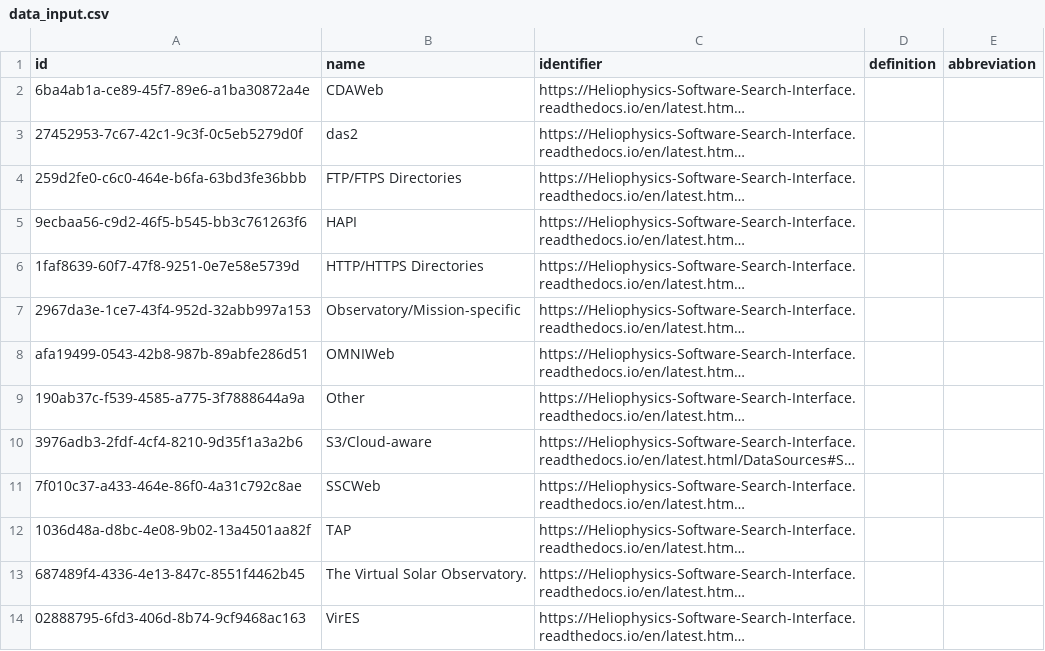
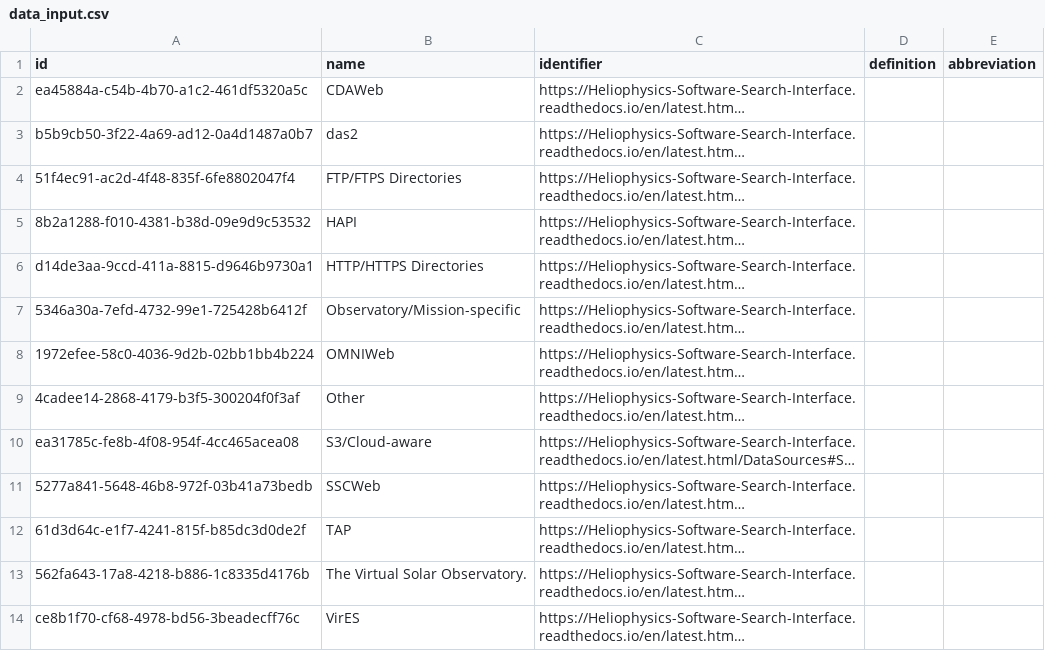
Before and after one commit to Heliophysics-Software-Search-Interface/hssi-website, a CSV file: django/website/config/db/data_input.csv, drawn as a sheet; long unchanged cells end in …; the diff names each change by its address in the sheet, - before the commit and + after, or states it on an @@ line.

```diff
--- a/django/website/config/db/data_input.csv
+++ b/django/website/config/db/data_input.csv
-A2 (id): 6ba4ab1a-ce89-45f7-89e6-a1ba30872a4e
+A2 (id): ea45884a-c54b-4b70-a1c2-461df5320a5c
-A3 (id): 27452953-7c67-42c1-9c3f-0c5eb5279d0f
+A3 (id): b5b9cb50-3f22-4a69-ad12-0a4d1487a0b7
-A4 (id): 259d2fe0-c6c0-464e-b6fa-63bd3fe36bbb
+A4 (id): 51f4ec91-ac2d-4f48-835f-6fe8802047f4
-A5 (id): 9ecbaa56-c9d2-46f5-b545-bb3c761263f6
+A5 (id): 8b2a1288-f010-4381-b38d-09e9d9c53532
-A6 (id): 1faf8639-60f7-47f8-9251-0e7e58e5739d
+A6 (id): d14de3aa-9ccd-411a-8815-d9646b9730a1
-A7 (id): 2967da3e-1ce7-43f4-952d-32abb997a153
+A7 (id): 5346a30a-7efd-4732-99e1-725428b6412f
-A8 (id): afa19499-0543-42b8-987b-89abfe286d51
+A8 (id): 1972efee-58c0-4036-9d2b-02bb1bb4b224
-A9 (id): 190ab37c-f539-4585-a775-3f7888644a9a
+A9 (id): 4cadee14-2868-4179-b3f5-300204f0f3af
-A10 (id): 3976adb3-2fdf-4cf4-8210-9d35f1a3a2b6
+A10 (id): ea31785c-fe8b-4f08-954f-4cc465acea08
-A11 (id): 7f010c37-a433-464e-86f0-4a31c792c8ae
+A11 (id): 5277a841-5648-46b8-972f-03b41a73bedb
-A12 (id): 1036d48a-d8bc-4e08-9b02-13a4501aa82f
+A12 (id): 61d3d64c-e1f7-4241-815f-b85dc3d0de2f
-A13 (id): 687489f4-4336-4e13-847c-8551f4462b45
+A13 (id): 562fa643-17a8-4218-b886-1c8335d4176b
-A14 (id): 02888795-6fd3-406d-8b74-9cf9468ac163
+A14 (id): ce8b1f70-cf68-4978-bd56-3beadecff76c
```
Also changed, not shown: django/website/config/db/file_format.csv, django/website/config/db/function_category.csv, 6 other files.
